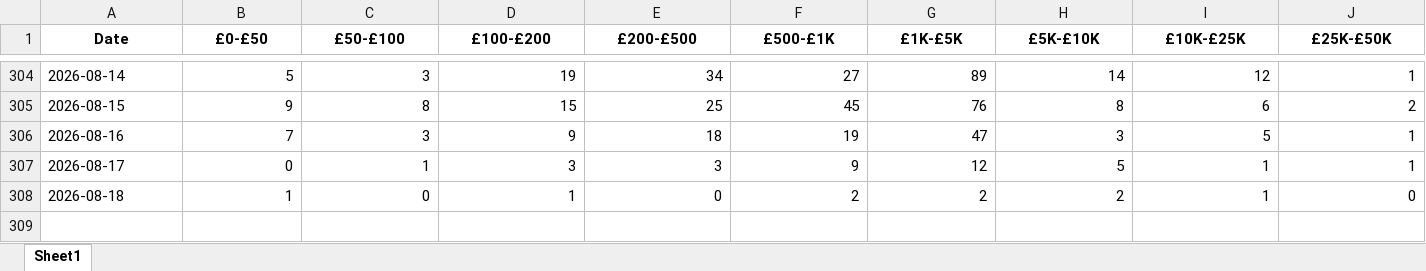
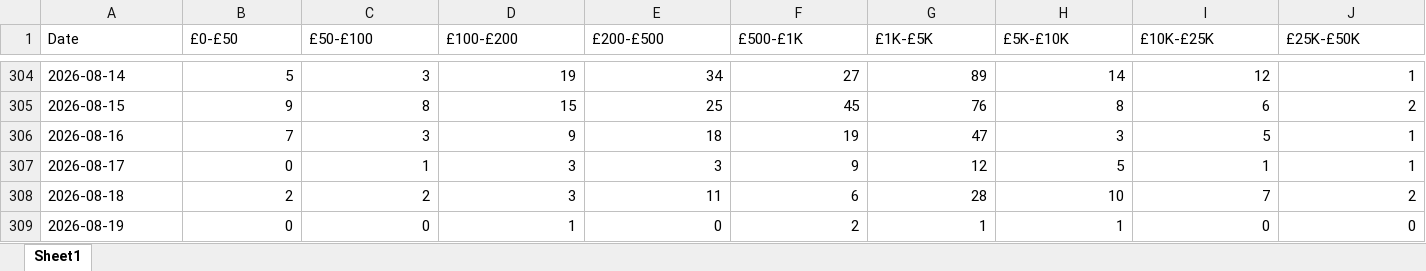
Before and after one commit to aviralgarg-commits/vahdam-sampling-dashboard, an Excel workbook: daily_slab_mix.xlsx, sheet Sheet1, drawn as a sheet; only a part is shown, gaps mark what is left out; values as stored, in another font and other column widths than the file's, no borders; rows hold the shown columns only; the diff covers the shown part only; the diff names each change by its address in the sheet, - before the commit and + after, or states it on an @@ line.

```diff
--- a/daily_slab_mix.xlsx (sheet Sheet1)
+++ b/daily_slab_mix.xlsx (sheet Sheet1)
@@ A1:J1 bold: on → off, alignment: center → left @@
-B308 (£0-£50): 1
+B308 (£0-£50): 2
-C308 (£50-£100): 0
+C308 (£50-£100): 2
-D308 (£100-£200): 1
+D308 (£100-£200): 3
-E308 (£200-£500): 0
+E308 (£200-£500): 11
-F308 (£500-£1K): 2
+F308 (£500-£1K): 6
-G308 (£1K-£5K): 2
+G308 (£1K-£5K): 28
-H308 (£5K-£10K): 2
+H308 (£5K-£10K): 10
-I308 (£10K-£25K): 1
+I308 (£10K-£25K): 7
-J308 (£25K-£50K): 0
+J308 (£25K-£50K): 2
+row 309: 2026-08-19 | 0 | 0 | 1 | 0 | 2 | 1 | 1 | 0 | 0
```
Also changed, not shown: 6 edited cells and cell formats elsewhere in this sheet, chase_list.xlsx, creator_monthly_video_gmv.xlsx, 12 other files.
